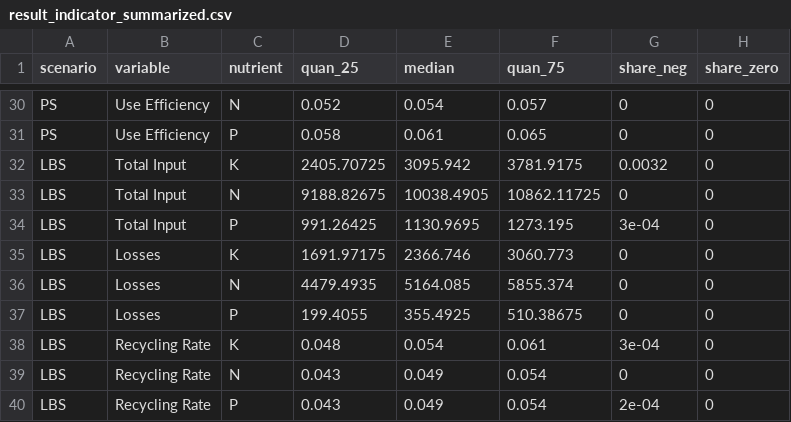
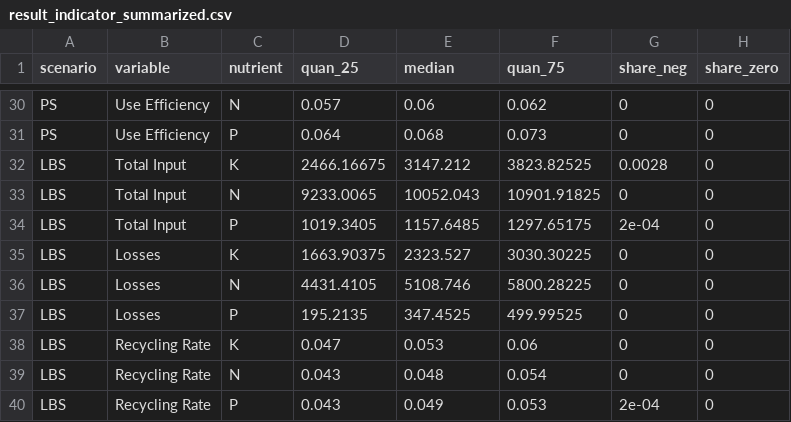
Before and after one commit to larscaspersen/DA-nutrient-flow-Kleve, a CSV file: data/result_indicator_summarized.csv, drawn as a sheet; only a part is shown, gaps mark what is left out; the diff covers the shown part only.

```diff
--- a/data/result_indicator_summarized.csv
+++ b/data/result_indicator_summarized.csv
@@ -30,11 +30,11 @@
-"PS","Use Efficiency","N",0.052,0.054,0.057,0,0
-"PS","Use Efficiency","P",0.058,0.061,0.065,0,0
-"LBS","Total Input","K",2405.70725,3095.942,3781.9175,0.0032,0
-"LBS","Total Input","N",9188.82675,10038.4905,10862.11725,0,0
-"LBS","Total Input","P",991.26425,1130.9695,1273.195,3e-04,0
-"LBS","Losses","K",1691.97175,2366.746,3060.773,0,0
-"LBS","Losses","N",4479.4935,5164.085,5855.374,0,0
-"LBS","Losses","P",199.4055,355.4925,510.38675,0,0
-"LBS","Recycling Rate","K",0.048,0.054,0.061,3e-04,0
-"LBS","Recycling Rate","N",0.043,0.049,0.054,0,0
-"LBS","Recycling Rate","P",0.043,0.049,0.054,2e-04,0
+"PS","Use Efficiency","N",0.057,0.06,0.062,0,0
+"PS","Use Efficiency","P",0.064,0.068,0.073,0,0
+"LBS","Total Input","K",2466.16675,3147.212,3823.82525,0.0028,0
+"LBS","Total Input","N",9233.0065,10052.043,10901.91825,0,0
+"LBS","Total Input","P",1019.3405,1157.6485,1297.65175,2e-04,0
+"LBS","Losses","K",1663.90375,2323.527,3030.30225,0,0
+"LBS","Losses","N",4431.4105,5108.746,5800.28225,0,0
+"LBS","Losses","P",195.2135,347.4525,499.99525,0,0
+"LBS","Recycling Rate","K",0.047,0.053,0.06,0,0
+"LBS","Recycling Rate","N",0.043,0.048,0.054,0,0
+"LBS","Recycling Rate","P",0.043,0.049,0.053,2e-04,0
```
Also changed, not shown: 110 edited cells elsewhere in this file, data/result_flow_summarized.csv, 5 other files.
